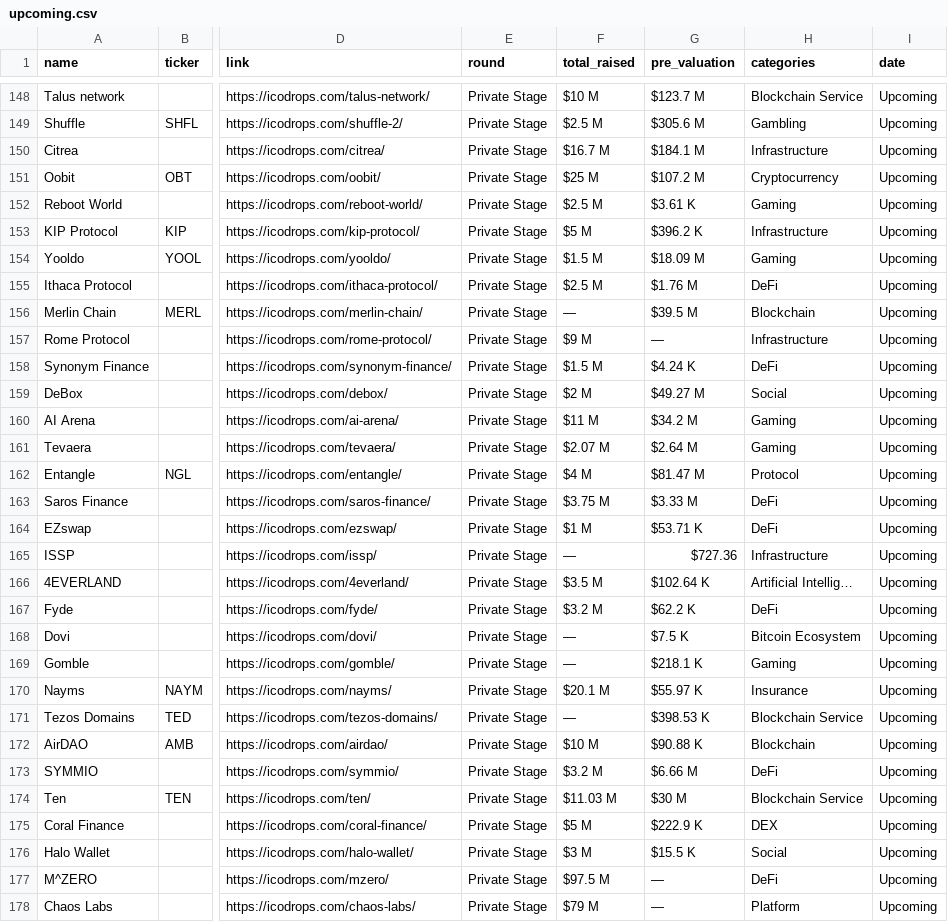
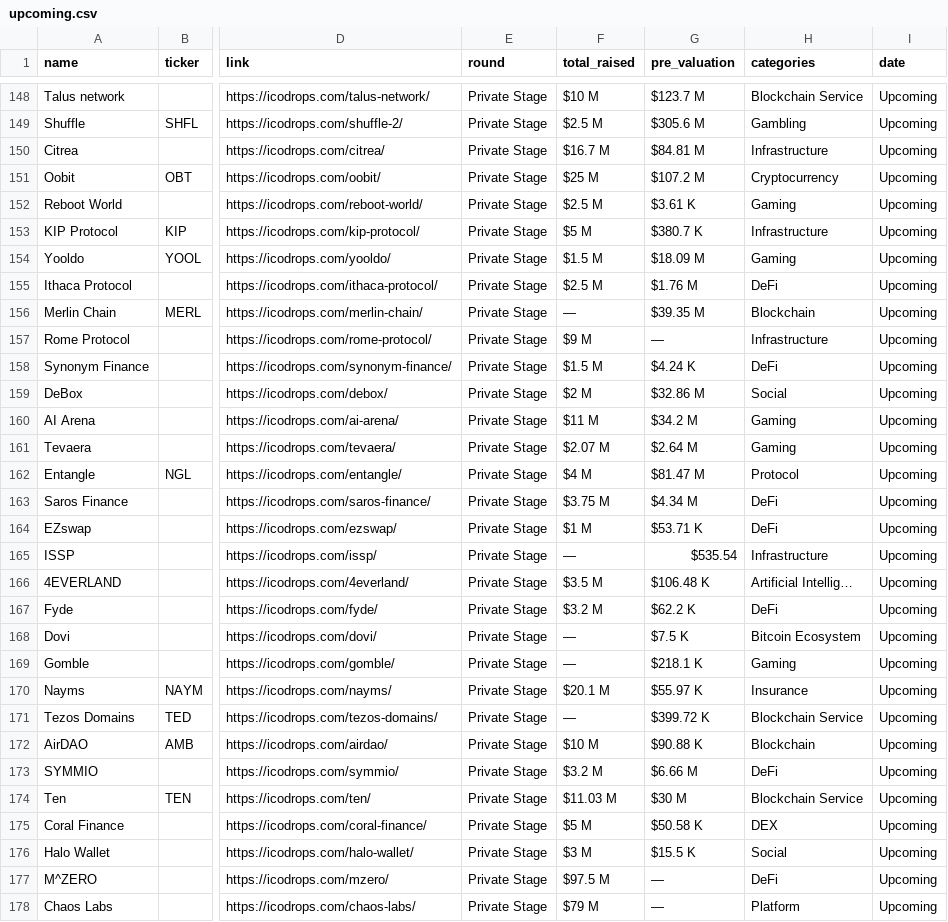
Before and after one commit to Fedric-Reform/ICO-IDO-Dashboard, a CSV file: upcoming.csv, drawn as a sheet; only a part is shown, gaps mark what is left out; the diff covers the shown part only; the diff names each change by its address in the sheet, - before the commit and + after, or states it on an @@ line.

```diff
--- a/upcoming.csv
+++ b/upcoming.csv
-G150 (pre_valuation): $184.1 M
+G150 (pre_valuation): $84.81 M
-G153 (pre_valuation): $396.2 K
+G153 (pre_valuation): $380.7 K
-G156 (pre_valuation): $39.5 M
+G156 (pre_valuation): $39.35 M
-G159 (pre_valuation): $49.27 M
+G159 (pre_valuation): $32.86 M
-G163 (pre_valuation): $3.33 M
+G163 (pre_valuation): $4.34 M
-G165 (pre_valuation): $727.36
+G165 (pre_valuation): $535.54
-G166 (pre_valuation): $102.64 K
+G166 (pre_valuation): $106.48 K
-G171 (pre_valuation): $398.53 K
+G171 (pre_valuation): $399.72 K
-G175 (pre_valuation): $222.9 K
+G175 (pre_valuation): $50.58 K
```
Also changed, not shown: 1 added row and 31 edited cells elsewhere in this file, active.csv.
